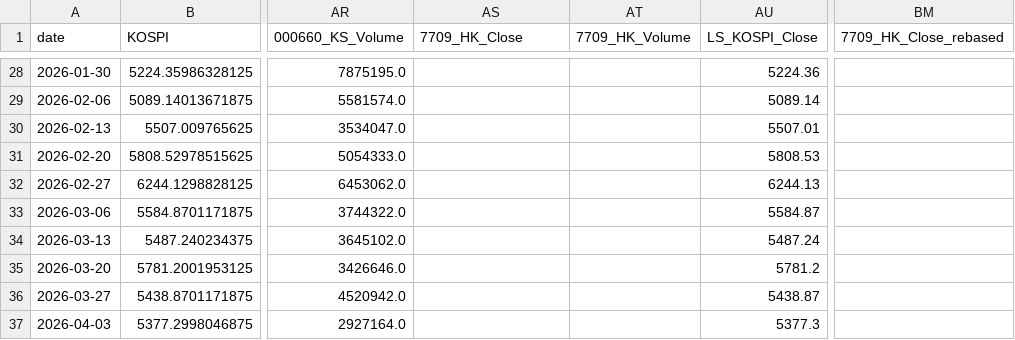
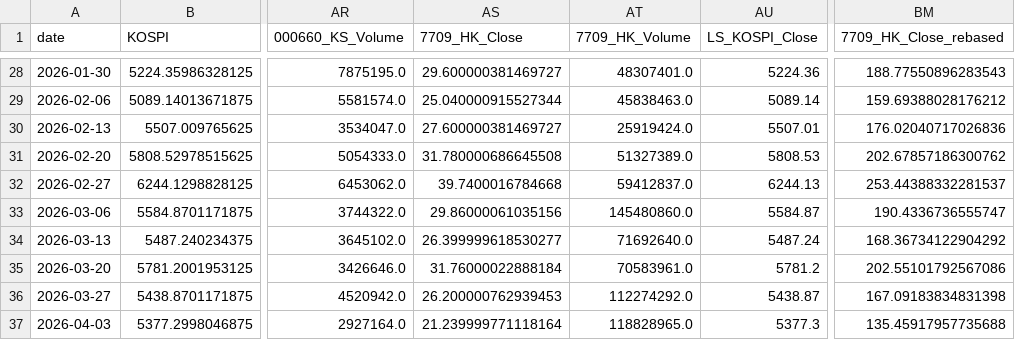
Before and after one commit to Jinwon83/liquidity, a CSV file: data/processed/master_dataset_weekly.csv, drawn as a sheet; only a part is shown, gaps mark what is left out; the diff covers the shown part only; the diff names each change by its address in the sheet, - before the commit and + after, or states it on an @@ line.

```diff
--- a/data/processed/master_dataset_weekly.csv
+++ b/data/processed/master_dataset_weekly.csv
-AS28 (7709_HK_Close): (empty)
+AS28 (7709_HK_Close): 29.600000381469727
-AT28 (7709_HK_Volume): (empty)
+AT28 (7709_HK_Volume): 48307401.0
-BM28 (7709_HK_Close_rebased): (empty)
+BM28 (7709_HK_Close_rebased): 188.77550896283543
-AS29 (7709_HK_Close): (empty)
+AS29 (7709_HK_Close): 25.040000915527344
-AT29 (7709_HK_Volume): (empty)
+AT29 (7709_HK_Volume): 45838463.0
-BM29 (7709_HK_Close_rebased): (empty)
+BM29 (7709_HK_Close_rebased): 159.69388028176212
-AS30 (7709_HK_Close): (empty)
+AS30 (7709_HK_Close): 27.600000381469727
-AT30 (7709_HK_Volume): (empty)
+AT30 (7709_HK_Volume): 25919424.0
-BM30 (7709_HK_Close_rebased): (empty)
+BM30 (7709_HK_Close_rebased): 176.02040717026836
-AS31 (7709_HK_Close): (empty)
+AS31 (7709_HK_Close): 31.780000686645508
-AT31 (7709_HK_Volume): (empty)
+AT31 (7709_HK_Volume): 51327389.0
-BM31 (7709_HK_Close_rebased): (empty)
+BM31 (7709_HK_Close_rebased): 202.67857186300762
-AS32 (7709_HK_Close): (empty)
+AS32 (7709_HK_Close): 39.7400016784668
-AT32 (7709_HK_Volume): (empty)
+AT32 (7709_HK_Volume): 59412837.0
-BM32 (7709_HK_Close_rebased): (empty)
+BM32 (7709_HK_Close_rebased): 253.44388332281537
-AS33 (7709_HK_Close): (empty)
+AS33 (7709_HK_Close): 29.86000061035156
-AT33 (7709_HK_Volume): (empty)
+AT33 (7709_HK_Volume): 145480860.0
-BM33 (7709_HK_Close_rebased): (empty)
+BM33 (7709_HK_Close_rebased): 190.4336736555747
-AS34 (7709_HK_Close): (empty)
+AS34 (7709_HK_Close): 26.399999618530277
-AT34 (7709_HK_Volume): (empty)
+AT34 (7709_HK_Volume): 71692640.0
-BM34 (7709_HK_Close_rebased): (empty)
+BM34 (7709_HK_Close_rebased): 168.36734122904292
-AS35 (7709_HK_Close): (empty)
+AS35 (7709_HK_Close): 31.76000022888184
-AT35 (7709_HK_Volume): (empty)
+AT35 (7709_HK_Volume): 70583961.0
-BM35 (7709_HK_Close_rebased): (empty)
+BM35 (7709_HK_Close_rebased): 202.55101792567086
-AS36 (7709_HK_Close): (empty)
+AS36 (7709_HK_Close): 26.200000762939453
-AT36 (7709_HK_Volume): (empty)
+AT36 (7709_HK_Volume): 112274292.0
-BM36 (7709_HK_Close_rebased): (empty)
+BM36 (7709_HK_Close_rebased): 167.09183834831398
-AS37 (7709_HK_Close): (empty)
+AS37 (7709_HK_Close): 21.239999771118164
-AT37 (7709_HK_Volume): (empty)
+AT37 (7709_HK_Volume): 118828965.0
-BM37 (7709_HK_Close_rebased): (empty)
+BM37 (7709_HK_Close_rebased): 135.45917957735688
```
Also changed, not shown: 81 edited cells elsewhere in this file, 4 other files.
